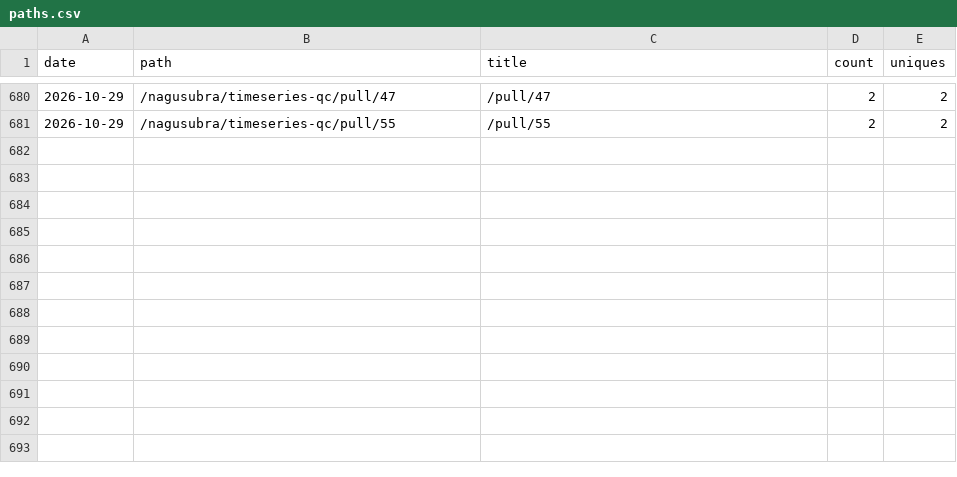
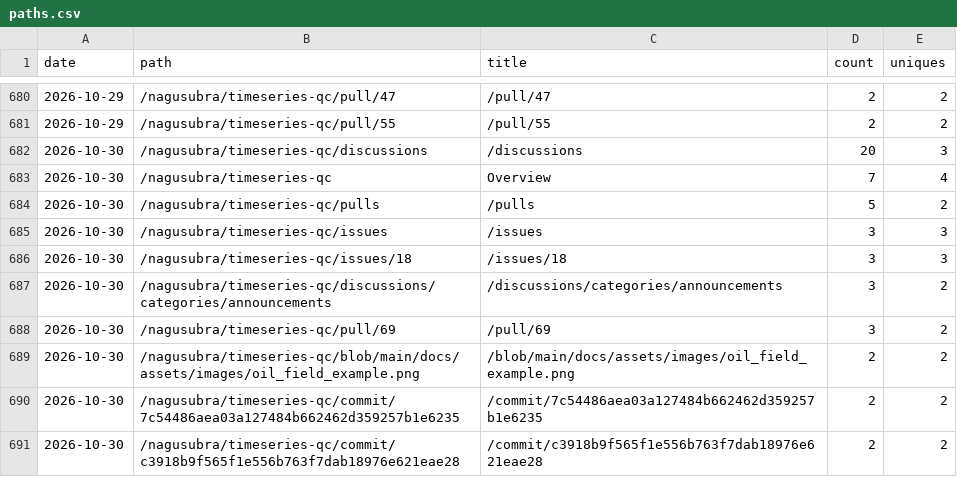
Before and after one commit to nagusubra/traffic, a CSV file: .metrics/data/timeseries-qc/paths.csv, drawn as a sheet; only a part is shown, gaps mark what is left out.

```diff
--- a/.metrics/data/timeseries-qc/paths.csv
+++ b/.metrics/data/timeseries-qc/paths.csv
@@ -681 +681,11 @@ date,path,title,count,uniques
 2026-10-29,/nagusubra/timeseries-qc/pull/55,/pull/55,2,2
+2026-10-30,/nagusubra/timeseries-qc/discussions,/discussions,20,3
+2026-10-30,/nagusubra/timeseries-qc,Overview,7,4
+2026-10-30,/nagusubra/timeseries-qc/pulls,/pulls,5,2
+2026-10-30,/nagusubra/timeseries-qc/issues,/issues,3,3
+2026-10-30,/nagusubra/timeseries-qc/issues/18,/issues/18,3,3
+2026-10-30,/nagusubra/timeseries-qc/discussions/categories/announcements,/discussions/categories/announcements,3,2
+2026-10-30,/nagusubra/timeseries-qc/pull/69,/pull/69,3,2
+2026-10-30,/nagusubra/timeseries-qc/blob/main/docs/assets/images/oil_field_example.png,/blob/main/docs/assets/images/oil_field_example.png,2,2
+2026-10-30,/nagusubra/timeseries-qc/commit/7c54486aea03a127484b662462d359257b1e6235,/commit/7c54486aea03a127484b662462d359257b1e6235,2,2
+2026-10-30,/nagusubra/timeseries-qc/commit/c3918b9f565f1e556b763f7dab18976e621eae28,/commit/c3918b9f565f1e556b763f7dab18976e621eae28,2,2
```
Also changed, not shown: .metrics/data/duvals_triangle_plotter/clones.csv, .metrics/data/duvals_triangle_plotter/paths.csv, 7 other files.
